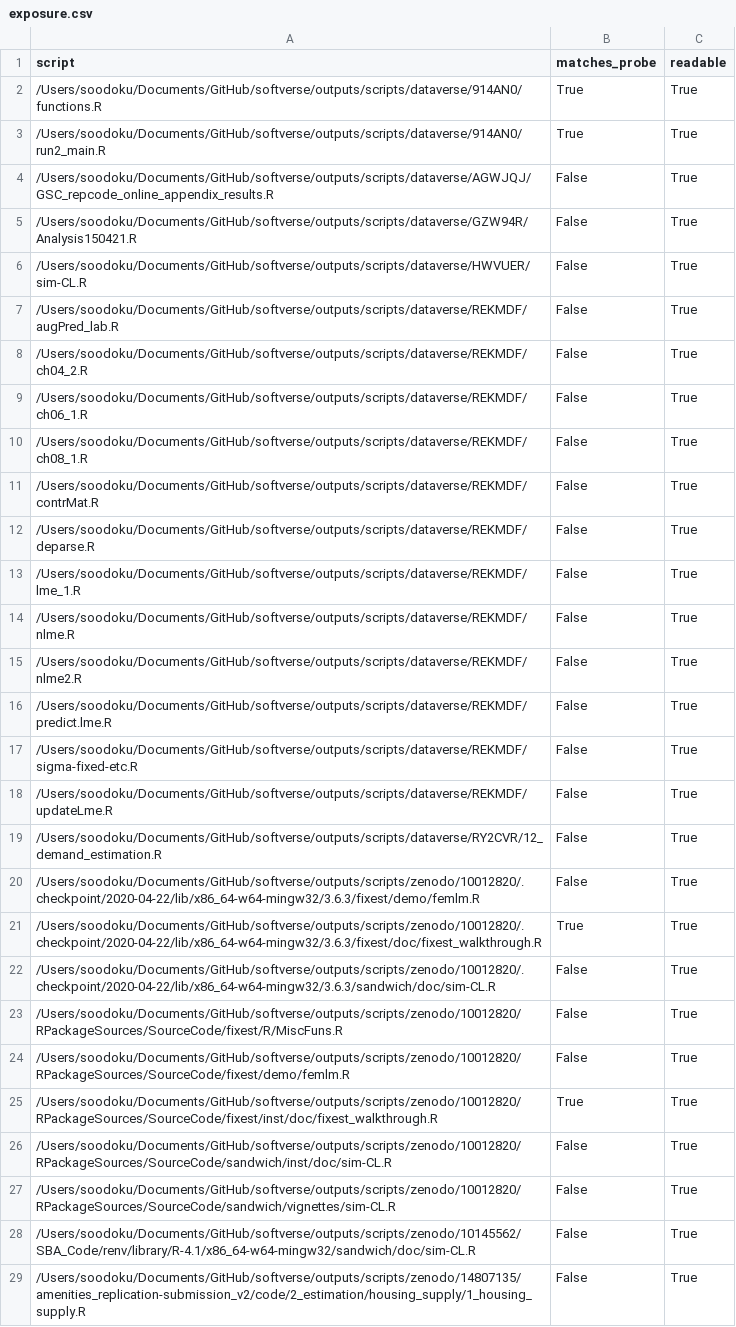
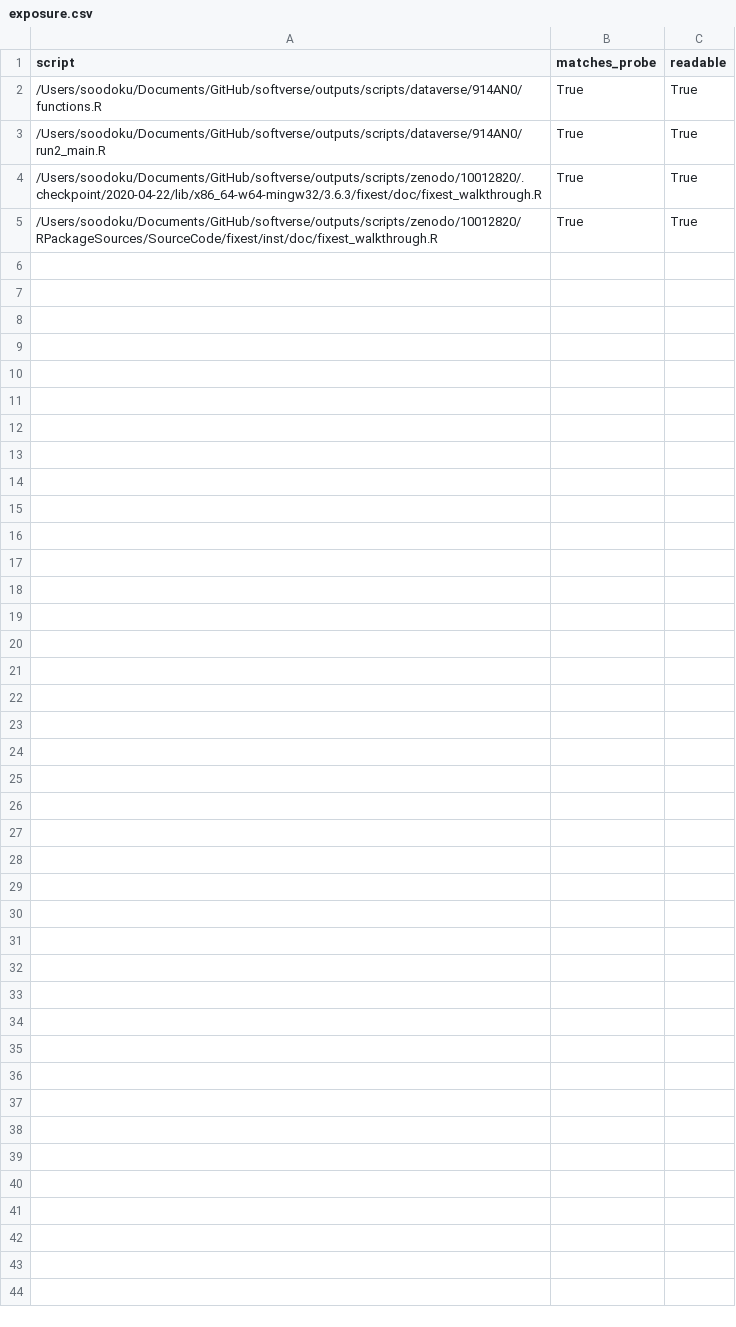
Before and after one commit to recite/kasauti, a CSV file: bugs/r/fixest/0.10.4-fixef-three-way/exposure.csv, drawn as a sheet; the diff names each change by its address in the sheet, - before the commit and + after, or states it on an @@ line.

```diff
--- a/bugs/r/fixest/0.10.4-fixef-three-way/exposure.csv
+++ b/bugs/r/fixest/0.10.4-fixef-three-way/exposure.csv
-row 4: /Users/soodoku/Documents/GitHub/softverse/outputs/scripts/dataverse/AGWJQJ/GSC_repcode_online_appendix_results.R | False | True
-row 5: /Users/soodoku/Documents/GitHub/softverse/outputs/scripts/dataverse/GZW94R/Analysis150421.R | False | True
-row 6: /Users/soodoku/Documents/GitHub/softverse/outputs/scripts/dataverse/HWVUER/sim-CL.R | False | True
-row 7: /Users/soodoku/Documents/GitHub/softverse/outputs/scripts/dataverse/REKMDF/augPred_lab.R | False | True
-row 8: /Users/soodoku/Documents/GitHub/softverse/outputs/scripts/dataverse/REKMDF/ch04_2.R | False | True
-row 9: /Users/soodoku/Documents/GitHub/softverse/outputs/scripts/dataverse/REKMDF/ch06_1.R | False | True
-row 10: /Users/soodoku/Documents/GitHub/softverse/outputs/scripts/dataverse/REKMDF/ch08_1.R | False | True
-row 11: /Users/soodoku/Documents/GitHub/softverse/outputs/scripts/dataverse/REKMDF/contrMat.R | False | True
-row 12: /Users/soodoku/Documents/GitHub/softverse/outputs/scripts/dataverse/REKMDF/deparse.R | False | True
-row 13: /Users/soodoku/Documents/GitHub/softverse/outputs/scripts/dataverse/REKMDF/lme_1.R | False | True
-row 14: /Users/soodoku/Documents/GitHub/softverse/outputs/scripts/dataverse/REKMDF/nlme.R | False | True
-row 15: /Users/soodoku/Documents/GitHub/softverse/outputs/scripts/dataverse/REKMDF/nlme2.R | False | True
-row 16: /Users/soodoku/Documents/GitHub/softverse/outputs/scripts/dataverse/REKMDF/predict.lme.R | False | True
-row 17: /Users/soodoku/Documents/GitHub/softverse/outputs/scripts/dataverse/REKMDF/sigma-fixed-etc.R | False | True
-row 18: /Users/soodoku/Documents/GitHub/softverse/outputs/scripts/dataverse/REKMDF/updateLme.R | False | True
-row 19: /Users/soodoku/Documents/GitHub/softverse/outputs/scripts/dataverse/RY2CVR/12_demand_estimation.R | False | True
-row 20: /Users/soodoku/Documents/GitHub/softverse/outputs/scripts/zenodo/10012820/.checkpoint/2020-04-22/lib/x86_64-w64-mingw32/3.6.3/fixest/demo/femlm.R | False | True
-row 22: /Users/soodoku/Documents/GitHub/softverse/outputs/scripts/zenodo/10012820/.checkpoint/2020-04-22/lib/x86_64-w64-mingw32/3.6.3/sandwich/doc/sim-CL.R | False | True
-row 23: /Users/soodoku/Documents/GitHub/softverse/outputs/scripts/zenodo/10012820/RPackageSources/SourceCode/fixest/R/MiscFuns.R | False | True
-row 24: /Users/soodoku/Documents/GitHub/softverse/outputs/scripts/zenodo/10012820/RPackageSources/SourceCode/fixest/demo/femlm.R | False | True
-row 26: /Users/soodoku/Documents/GitHub/softverse/outputs/scripts/zenodo/10012820/RPackageSources/SourceCode/sandwich/inst/doc/sim-CL.R | False | True
-row 27: /Users/soodoku/Documents/GitHub/softverse/outputs/scripts/zenodo/10012820/RPackageSources/SourceCode/sandwich/vignettes/sim-CL.R | False | True
-row 28: /Users/soodoku/Documents/GitHub/softverse/outputs/scripts/zenodo/10145562/SBA_Code/renv/library/R-4.1/x86_64-w64-mingw32/sandwich/doc/sim-CL.R | False | True
-row 29: /Users/soodoku/Documents/GitHub/softverse/outputs/scripts/zenodo/14807135/amenities_replication-submission_v2/code/2_estimation/housing_supply/1_housing_supply.R | False | True
```
Also changed, not shown: bugs/findings.csv, bugs/r/plm/1.5-13-vcovhc-white-singleton/papers.csv, 18 other files.
